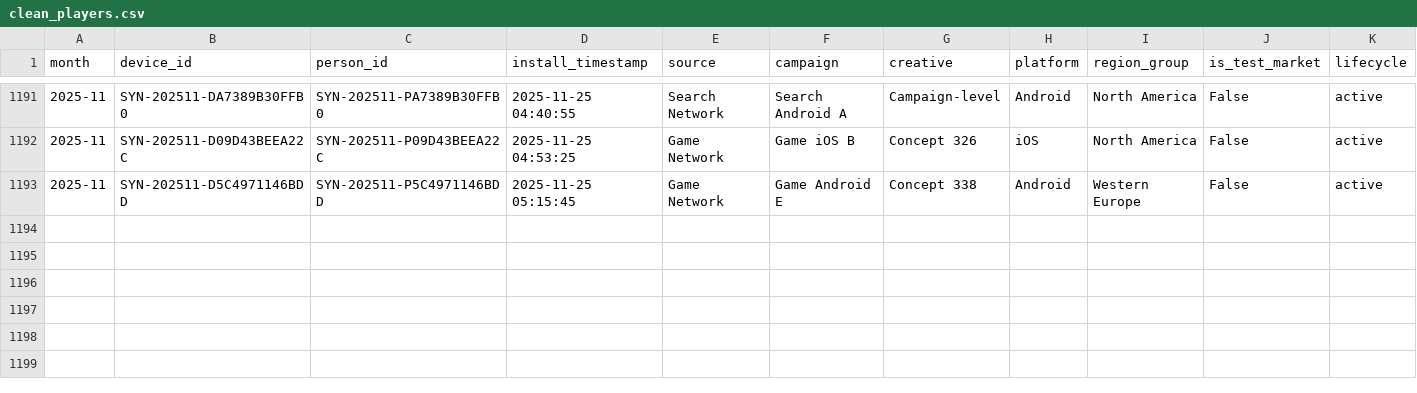
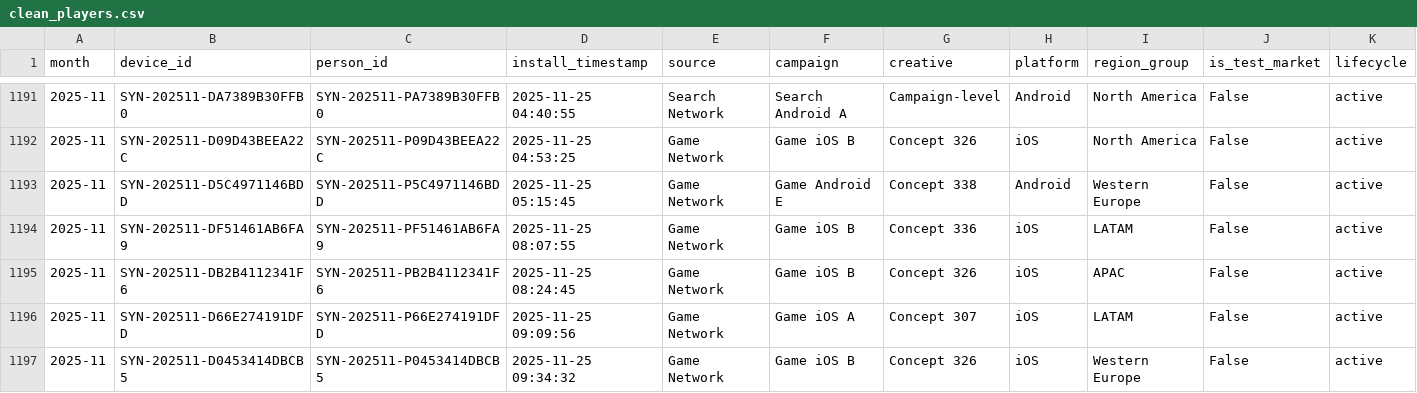
Before and after one commit to Nirmitk1311/Mobile_Game_Marketing_Analytics_Portfolio, a CSV file: outputs/analysis/2025-11/clean_players.csv, drawn as a sheet; only a part is shown, gaps mark what is left out; rows hold the shown columns only; the diff names each change by its address in the sheet, - before the commit and + after, or states it on an @@ line.

```diff
--- a/outputs/analysis/2025-11/clean_players.csv
+++ b/outputs/analysis/2025-11/clean_players.csv
+row 1194: 2025-11 | SYN-202511-DF51461AB6FA9 | SYN-202511-PF51461AB6FA9 | 2025-11-25 08:07:55 | Game Network | Game iOS B | Concept 336 | iOS | LATAM | False | active
+row 1195: 2025-11 | SYN-202511-DB2B4112341F6 | SYN-202511-PB2B4112341F6 | 2025-11-25 08:24:45 | Game Network | Game iOS B | Concept 326 | iOS | APAC | False | active
+row 1196: 2025-11 | SYN-202511-D66E274191DFD | SYN-202511-P66E274191DFD | 2025-11-25 09:09:56 | Game Network | Game iOS A | Concept 307 | iOS | LATAM | False | active
+row 1197: 2025-11 | SYN-202511-D0453414DBCB5 | SYN-202511-P0453414DBCB5 | 2025-11-25 09:34:32 | Game Network | Game iOS B | Concept 326 | iOS | Western Europe | False | active
```
Also changed, not shown: data/synthetic/players_2025-11.csv, outputs/analysis/2025-11/player_metrics.csv, 29 other files.
